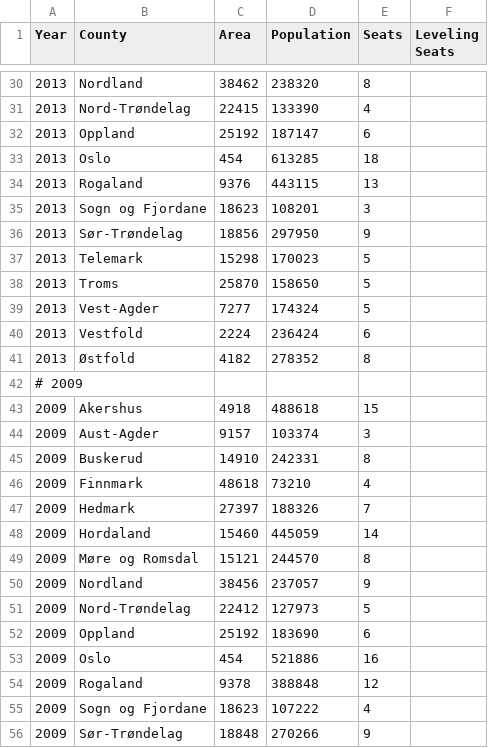
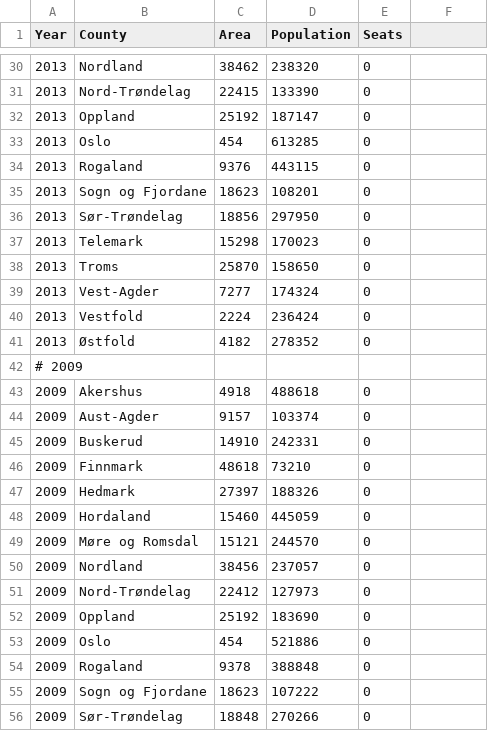
Before and after one commit to Project-Lavinia/Lavinia-api, a CSV file: Lavinia-api/Data/Countries/NO/CountyData.csv, drawn as a sheet; only a part is shown, gaps mark what is left out; the diff covers the shown part only.

Commit message:
Added the number of district seats each district should receive depending on whether they were predetermined or not

```diff
--- a/Lavinia-api/Data/Countries/NO/CountyData.csv
+++ b/Lavinia-api/Data/Countries/NO/CountyData.csv
@@ -1 +1 @@
-Year;County;Area;Population;Seats;Leveling Seats
+Year;County;Area;Population;Seats
@@ -30,27 +30,27 @@
-2013;Nordland;38462;238320;8
-2013;Nord-Trøndelag;22415;133390;4
-2013;Oppland;25192;187147;6
-2013;Oslo;454;613285;18
-2013;Rogaland;9376;443115;13
-2013;Sogn og Fjordane;18623;108201;3
-2013;Sør-Trøndelag;18856;297950;9
-2013;Telemark;15298;170023;5
-2013;Troms;25870;158650;5
-2013;Vest-Agder;7277;174324;5
-2013;Vestfold;2224;236424;6
-2013;Østfold;4182;278352;8
+2013;Nordland;38462;238320;0
+2013;Nord-Trøndelag;22415;133390;0
+2013;Oppland;25192;187147;0
+2013;Oslo;454;613285;0
+2013;Rogaland;9376;443115;0
+2013;Sogn og Fjordane;18623;108201;0
+2013;Sør-Trøndelag;18856;297950;0
+2013;Telemark;15298;170023;0
+2013;Troms;25870;158650;0
+2013;Vest-Agder;7277;174324;0
+2013;Vestfold;2224;236424;0
+2013;Østfold;4182;278352;0
 # 2009
-2009;Akershus;4918;488618;15
-2009;Aust-Agder;9157;103374;3
-2009;Buskerud;14910;242331;8
-2009;Finnmark;48618;73210;4
-2009;Hedmark;27397;188326;7
-2009;Hordaland;15460;445059;14
-2009;Møre og Romsdal;15121;244570;8
-2009;Nordland;38456;237057;9
-2009;Nord-Trøndelag;22412;127973;5
-2009;Oppland;25192;183690;6
-2009;Oslo;454;521886;16
-2009;Rogaland;9378;388848;12
-2009;Sogn og Fjordane;18623;107222;4
-2009;Sør-Trøndelag;18848;270266;9
+2009;Akershus;4918;488618;0
+2009;Aust-Agder;9157;103374;0
+2009;Buskerud;14910;242331;0
+2009;Finnmark;48618;73210;0
+2009;Hedmark;27397;188326;0
+2009;Hordaland;15460;445059;0
+2009;Møre og Romsdal;15121;244570;0
+2009;Nordland;38456;237057;0
+2009;Nord-Trøndelag;22412;127973;0
+2009;Oppland;25192;183690;0
+2009;Oslo;454;521886;0
+2009;Rogaland;9378;388848;0
+2009;Sogn og Fjordane;18623;107222;0
+2009;Sør-Trøndelag;18848;270266;0
```
Also changed, not shown: 107 edited cells elsewhere in this file, 3 other files.
